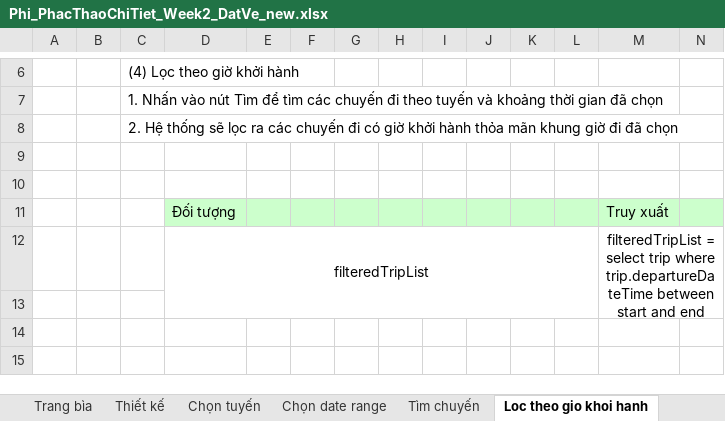
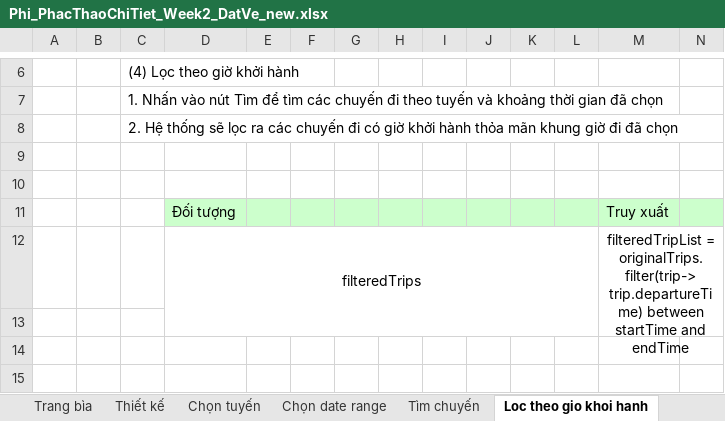
Before and after one commit to laptuyet/Coach-Ticket-Booking, an Excel workbook: Week_2/ChiTiet/Phi_PhacThaoChiTiet_Week2_DatVe_new.xlsx, sheet Loc theo gio khoi hanh, drawn as a sheet; only a part is shown, gaps mark what is left out; values as stored, in another font and other column widths than the file's, no borders; charts and pictures not drawn; removed rows and columns are numbered as before the commit, all else as after; rows hold the shown columns only; the diff names each change by its address in the sheet, - before the commit and + after, or states it on an @@ line.

```diff
--- a/Week_2/ChiTiet/Phi_PhacThaoChiTiet_Week2_DatVe_new.xlsx (sheet Loc theo gio khoi hanh)
+++ b/Week_2/ChiTiet/Phi_PhacThaoChiTiet_Week2_DatVe_new.xlsx (sheet Loc theo gio khoi hanh)
-row 12:  |  |  | filteredTripList |  |  |  |  |  |  |  |  | filteredTripList = select trip where trip.departureDateTime between start and end
+row 12:  |  |  | filteredTrips |  |  |  |  |  |  |  |  | filteredTripList = originalTrips.filter(trip-> trip.departureTime) between startTime and endTime
```
Also changed, not shown: sheet Tìm chuyến, sheet Thanh Toan, sheet Chon Cho, sheet Loc theo gia vé.
